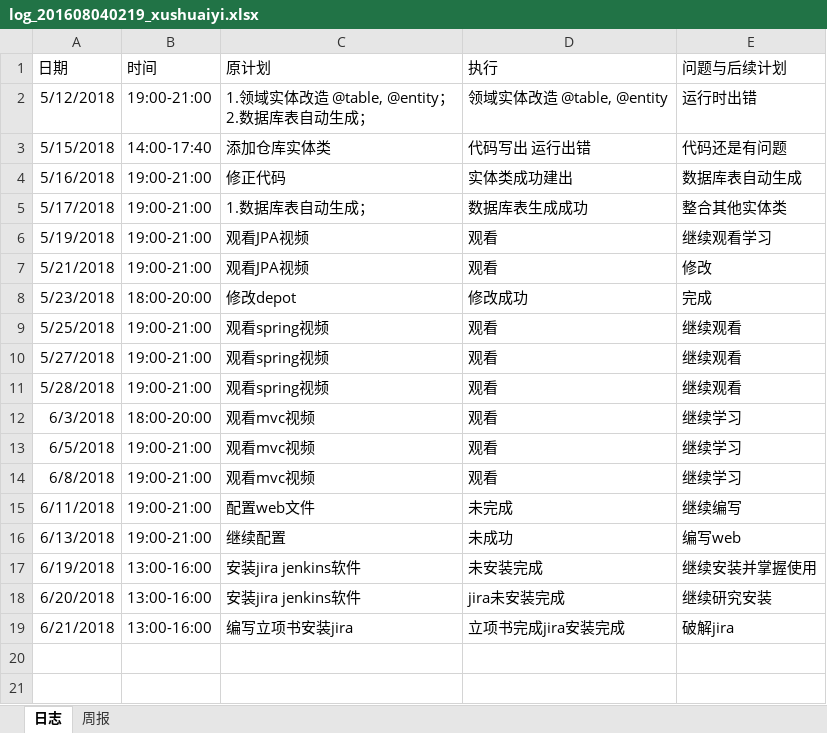
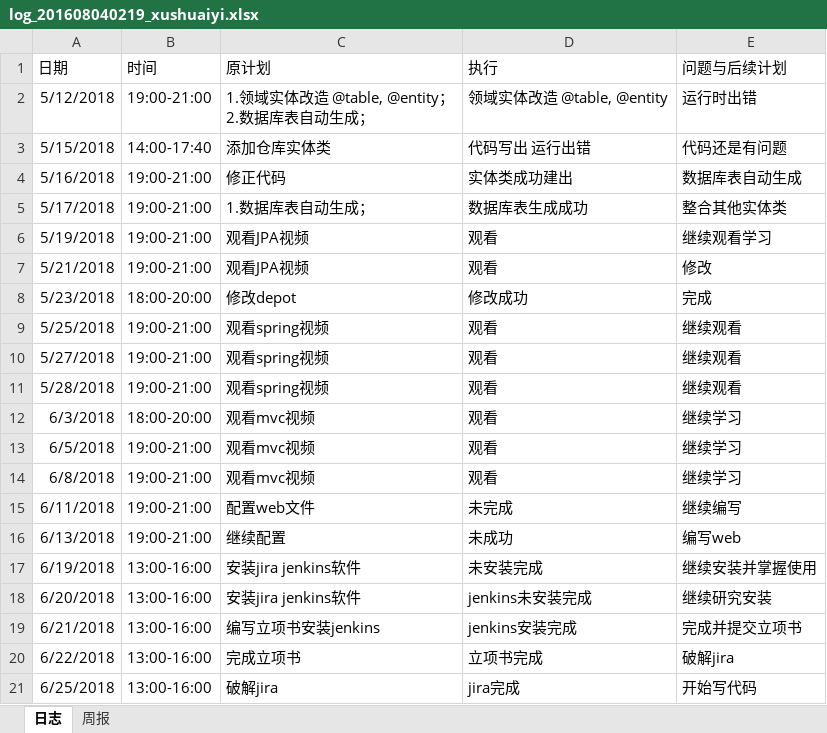
Before and after one commit to xiaoyuan1/xiaoyuandingcan, an Excel workbook: hero/doc/log/log_201608040219_xushuaiyi.xlsx, sheet 日志, drawn as a sheet; values as stored, in another font and other column widths than the file's, no borders; the diff names each change by its address in the sheet, - before the commit and + after, or states it on an @@ line.

Commit message:
日志

```diff
--- a/hero/doc/log/log_201608040219_xushuaiyi.xlsx (sheet 日志)
+++ b/hero/doc/log/log_201608040219_xushuaiyi.xlsx (sheet 日志)
-D18 (执行): jira未安装完成
+D18 (执行): jenkins未安装完成
-C19 (原计划): 编写立项书安装jira
+C19 (原计划): 编写立项书安装jenkins
-D19 (执行): 立项书完成jira安装完成
+D19 (执行): jenkins安装完成
-E19 (问题与后续计划): 破解jira
+E19 (问题与后续计划): 完成并提交立项书
+row 20: 6/22/2018 | 13:00-16:00 | 完成立项书 | 立项书完成 | 破解jira
+row 21: 6/25/2018 | 13:00-16:00 | 破解jira | jira完成 | 开始写代码
```
